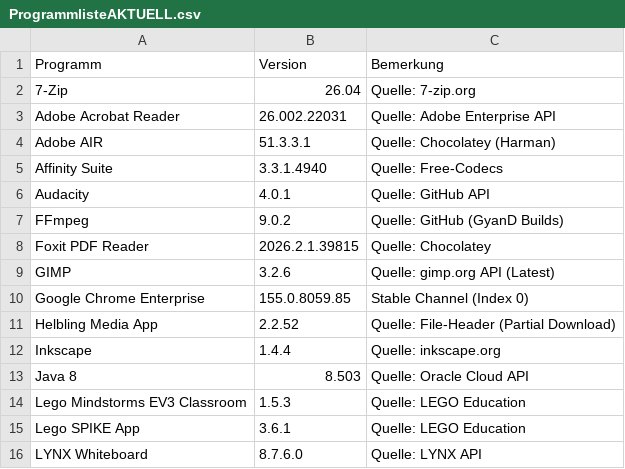
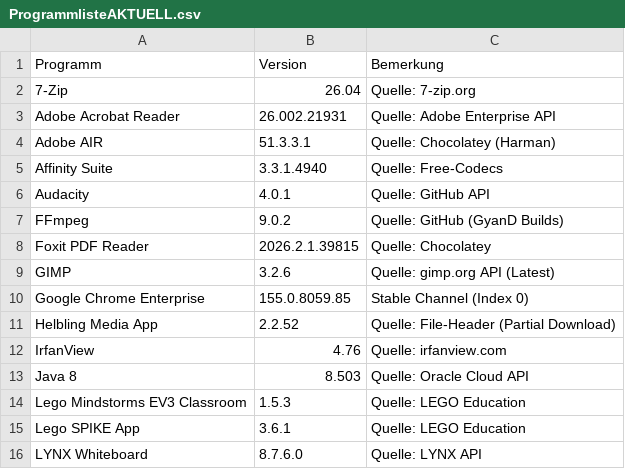
Before and after one commit to loufrance/Software-Monitor-v2, a CSV file: ProgrammlisteAKTUELL.csv, drawn as a sheet; only a part is shown.

```diff
--- a/ProgrammlisteAKTUELL.csv
+++ b/ProgrammlisteAKTUELL.csv
@@ -2,3 +2,3 @@
 "7-Zip";"26.04";"Quelle: 7-zip.org"
-"Adobe Acrobat Reader";"26.002.22031";"Quelle: Adobe Enterprise API"
+"Adobe Acrobat Reader";"26.002.21931";"Quelle: Adobe Enterprise API"
 "Adobe AIR";"51.3.3.1";"Quelle: Chocolatey (Harman)"
@@ -11,3 +11,3 @@
 "Helbling Media App";"2.2.52";"Quelle: File-Header (Partial Download)"
-"Inkscape";"1.4.4";"Quelle: inkscape.org"
+"IrfanView";"4.76";"Quelle: irfanview.com"
 "Java 8";"8.503";"Quelle: Oracle Cloud API"
```
